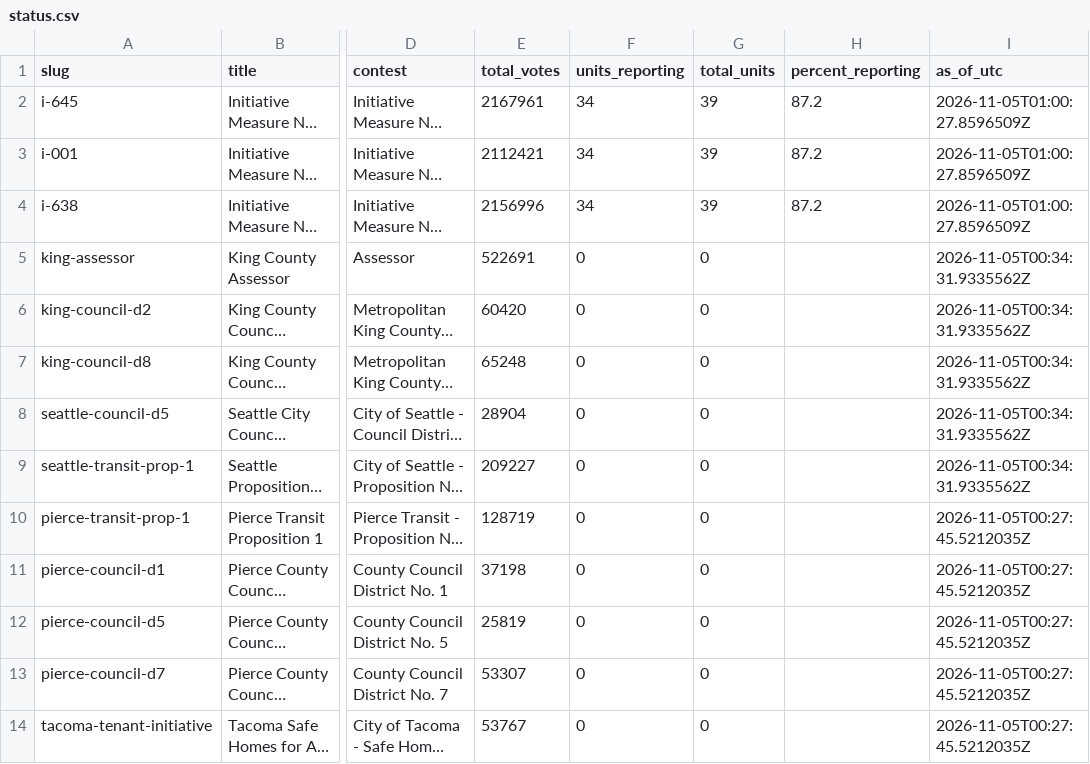
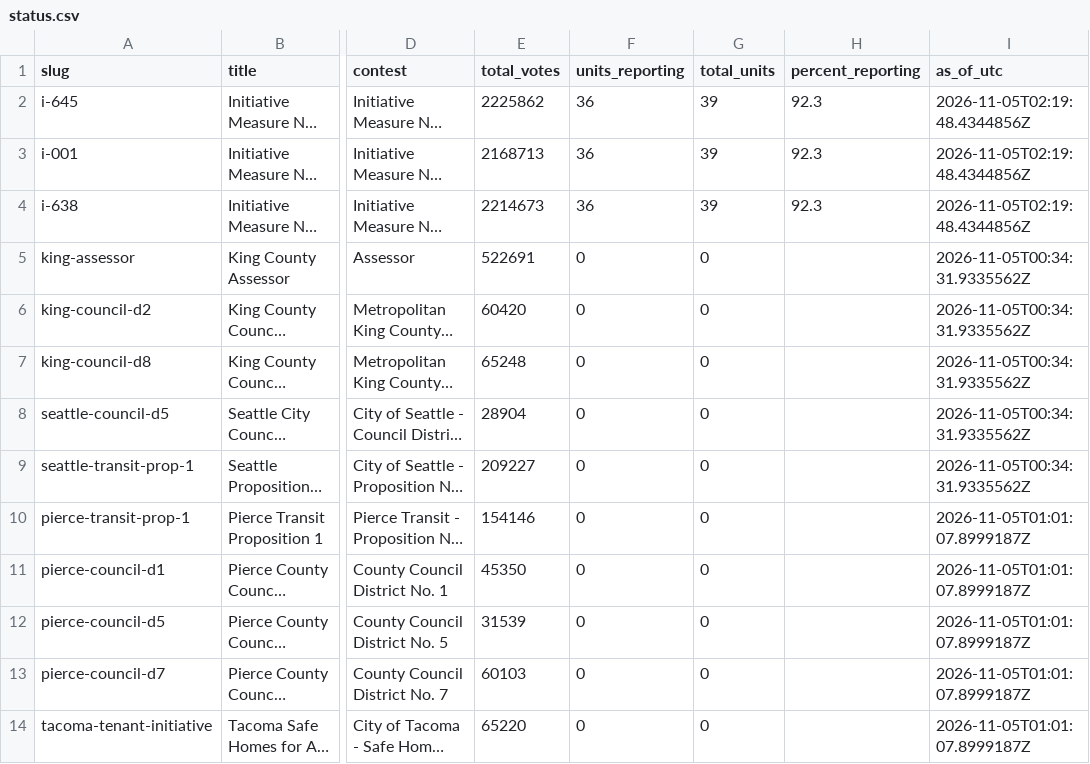
Before and after one commit to KNKXPublicRadio/wa-election-2026, a CSV file: data/status.csv, drawn as a sheet; only a part is shown, gaps mark what is left out; long unchanged cells end in …; the diff names each change by its address in the sheet, - before the commit and + after, or states it on an @@ line.

```diff
--- a/data/status.csv
+++ b/data/status.csv
-E2 (total_votes): 2167961
+E2 (total_votes): 2225862
-F2:F4 (units_reporting): 34
+F2:F4 (units_reporting): 36
-H2:H4 (percent_reporting): 87.2
+H2:H4 (percent_reporting): 92.3
-I2:I4 (as_of_utc): 2026-11-05T01:00:27.8596509Z
+I2:I4 (as_of_utc): 2026-11-05T02:19:48.4344856Z
-E3 (total_votes): 2112421
+E3 (total_votes): 2168713
-E4 (total_votes): 2156996
+E4 (total_votes): 2214673
-E10 (total_votes): 128719
+E10 (total_votes): 154146
-I10:I14 (as_of_utc): 2026-11-05T00:27:45.5212035Z
+I10:I14 (as_of_utc): 2026-11-05T01:01:07.8999187Z
-E11 (total_votes): 37198
+E11 (total_votes): 45350
-E12 (total_votes): 25819
+E12 (total_votes): 31539
-E13 (total_votes): 53307
+E13 (total_votes): 60103
-E14 (total_votes): 53767
+E14 (total_votes): 65220
```
Also changed, not shown: 8 other files.
